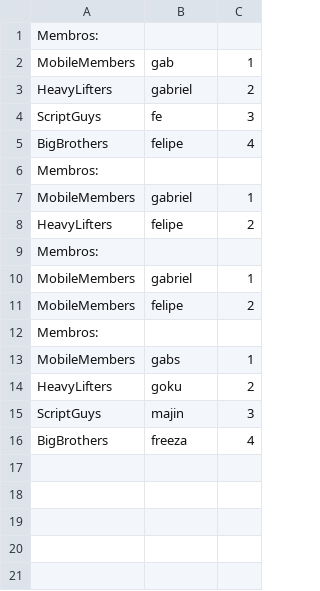
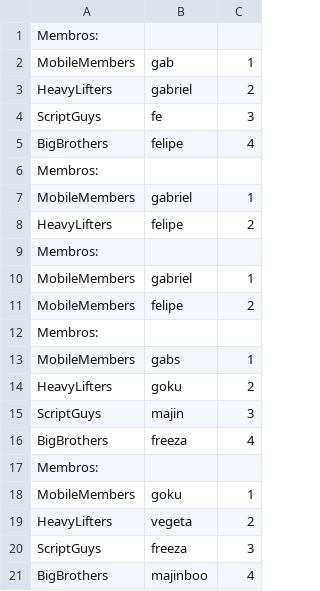
Before and after one commit to Gabriel-MR/ecm251-2021-lab2, a CSV file: Atividade2/arquivo_super_Secreto_nao_abrir.csv, drawn as a sheet.

Commit message:
Testes

```diff
--- a/Atividade2/arquivo_super_Secreto_nao_abrir.csv
+++ b/Atividade2/arquivo_super_Secreto_nao_abrir.csv
@@ -16 +16,6 @@ ScriptGuys ; majin ; 3
 BigBrothers ; freeza ; 4
+Membros:
+MobileMembers ; goku ; 1
+HeavyLifters ; vegeta ; 2
+ScriptGuys ; freeza ; 3
+BigBrothers ; majinboo ; 4
```
